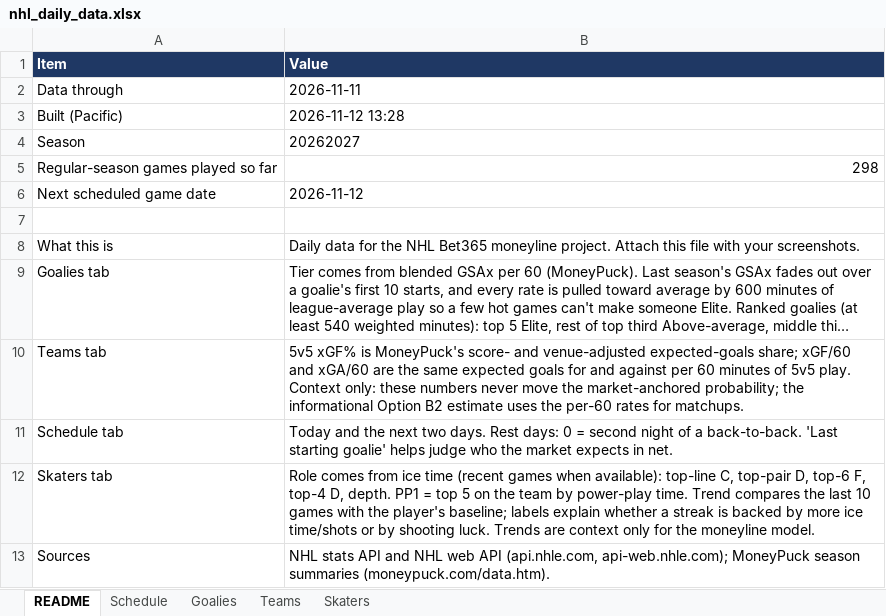
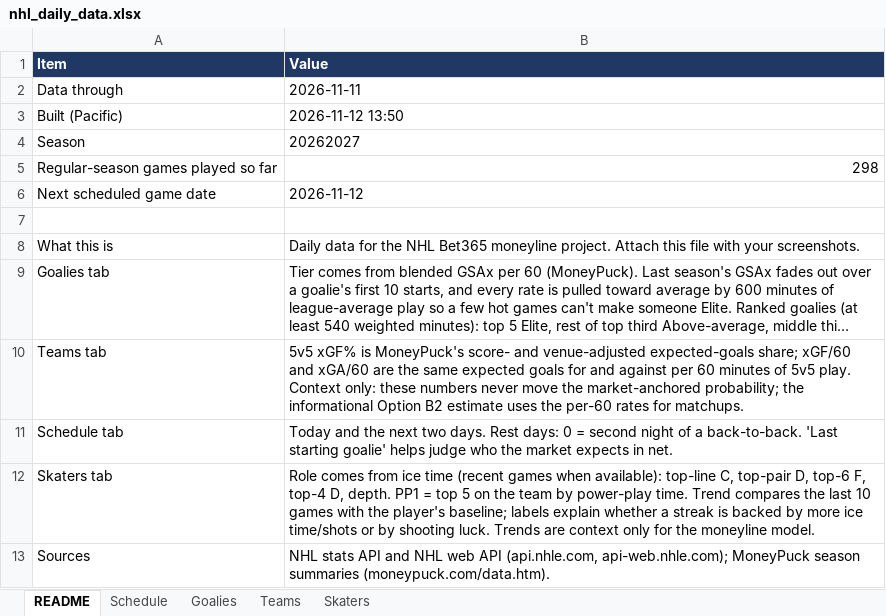
Before and after one commit to vimmer77/nhl-data, an Excel workbook: output/nhl_daily_data.xlsx, sheet README, drawn as a sheet; long unchanged cells end in …; values as stored, in another font and other column widths than the file's, no borders; the diff names each change by its address in the sheet, - before the commit and + after, or states it on an @@ line.

```diff
--- a/output/nhl_daily_data.xlsx (sheet README)
+++ b/output/nhl_daily_data.xlsx (sheet README)
-B3 (Value): 2026-11-12 13:28
+B3 (Value): 2026-11-12 13:50
```
Also changed, not shown: 3 other files.
